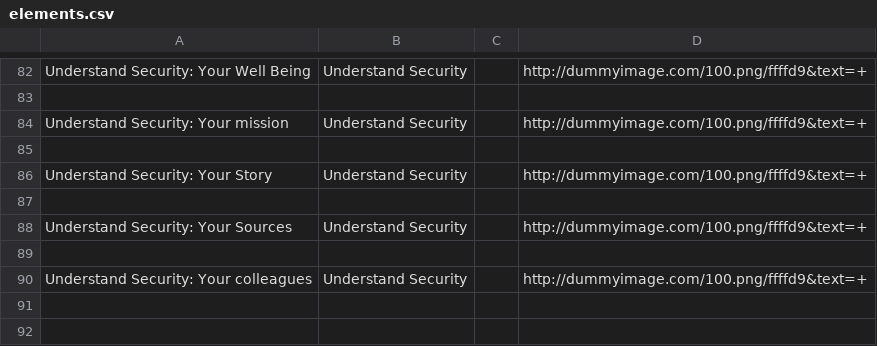
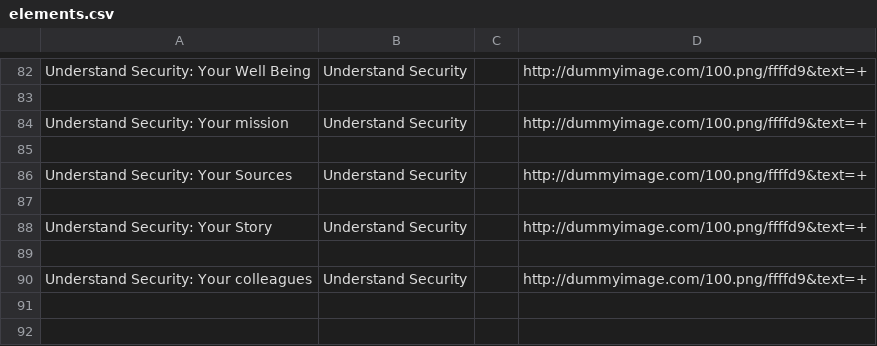
Before and after one commit to iilab/openmentoring-web, a CSV file: citizen/elements.csv, drawn as a sheet; only a part is shown, gaps mark what is left out.

Commit message:
Rebuilt website source at a9d52d2

```diff
--- a/citizen/elements.csv
+++ b/citizen/elements.csv
@@ -85,5 +85,5 @@ Understand Security: Your mission,Understand Security,,http://dummyimage.com/100
 
+Understand Security: Your Sources,Understand Security,,http://dummyimage.com/100.png/ffffd9&text=+
+
 Understand Security: Your Story,Understand Security,,http://dummyimage.com/100.png/ffffd9&text=+
-
-Understand Security: Your Sources,Understand Security,,http://dummyimage.com/100.png/ffffd9&text=+
 
```
Also changed, not shown: hrd/elements.csv, 57 other files.
